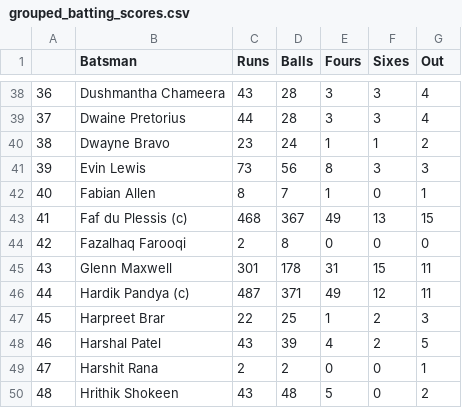
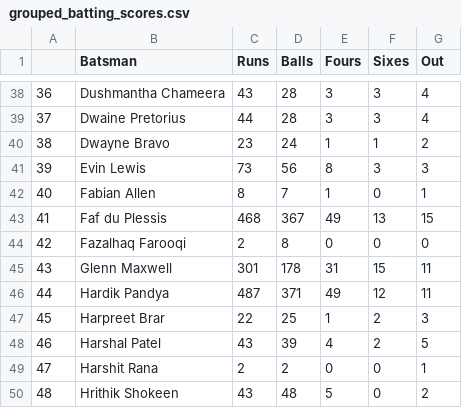
Before and after one commit to vbeardow/IPL-Web-Scrape, a CSV file: data/grouped_batting_scores.csv, drawn as a sheet; only a part is shown, gaps mark what is left out; the diff covers the shown part only; the diff names each change by its address in the sheet, - before the commit and + after, or states it on an @@ line.

```diff
--- a/data/grouped_batting_scores.csv
+++ b/data/grouped_batting_scores.csv
-B43 (Batsman): Faf du Plessis (c)
+B43 (Batsman): Faf du Plessis
-B46 (Batsman): Hardik Pandya (c)
+B46 (Batsman): Hardik Pandya
```
Also changed, not shown: 1 added row, 2 removed rows, 23 edited cells and row numbers in column A elsewhere in this file, data/cleaned_batting_scores.csv, 2 other files.
